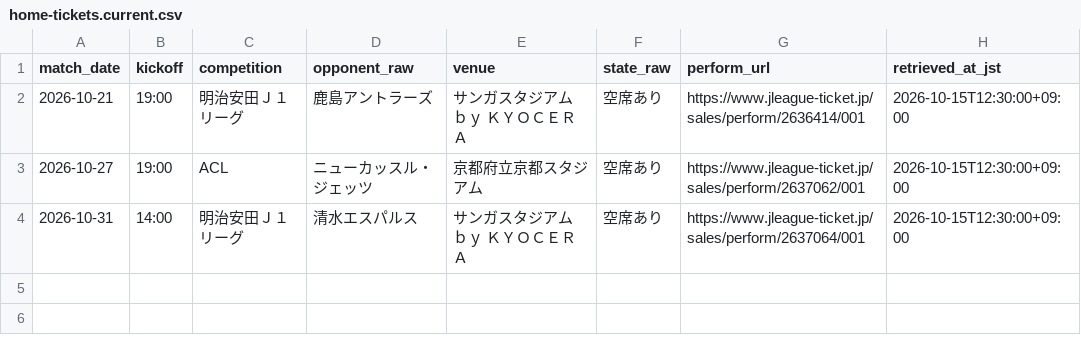
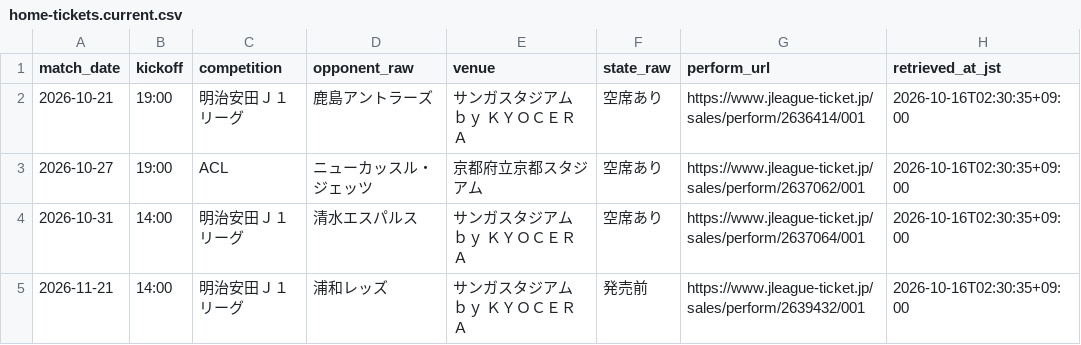
Before and after one commit to koteikara/Sanga, a CSV file: docs/sheets/home-tickets.current.csv, drawn as a sheet.

```diff
--- a/docs/sheets/home-tickets.current.csv
+++ b/docs/sheets/home-tickets.current.csv
@@ -1,4 +1,5 @@
 match_date,kickoff,competition,opponent_raw,venue,state_raw,perform_url,retrieved_at_jst
-2026-10-21,19:00,明治安田Ｊ１リーグ,鹿島アントラーズ,サンガスタジアム ｂｙ ＫＹＯＣＥＲＡ,空席あり,https://www.jleague-ticket.jp/sales/perform/2636414/001,2026-10-15T12:30:00+09:00
-2026-10-27,19:00,ACL,ニューカッスル・ジェッツ,京都府立京都スタジアム,空席あり,https://www.jleague-ticket.jp/sales/perform/2637062/001,2026-10-15T12:30:00+09:00
-2026-10-31,14:00,明治安田Ｊ１リーグ,清水エスパルス,サンガスタジアム ｂｙ ＫＹＯＣＥＲＡ,空席あり,https://www.jleague-ticket.jp/sales/perform/2637064/001,2026-10-15T12:30:00+09:00
+2026-10-21,19:00,明治安田Ｊ１リーグ,鹿島アントラーズ,サンガスタジアム ｂｙ ＫＹＯＣＥＲＡ,空席あり,https://www.jleague-ticket.jp/sales/perform/2636414/001,2026-10-16T02:30:35+09:00
+2026-10-27,19:00,ACL,ニューカッスル・ジェッツ,京都府立京都スタジアム,空席あり,https://www.jleague-ticket.jp/sales/perform/2637062/001,2026-10-16T02:30:35+09:00
+2026-10-31,14:00,明治安田Ｊ１リーグ,清水エスパルス,サンガスタジアム ｂｙ ＫＹＯＣＥＲＡ,空席あり,https://www.jleague-ticket.jp/sales/perform/2637064/001,2026-10-16T02:30:35+09:00
+2026-11-21,14:00,明治安田Ｊ１リーグ,浦和レッズ,サンガスタジアム ｂｙ ＫＹＯＣＥＲＡ,発売前,https://www.jleague-ticket.jp/sales/perform/2639432/001,2026-10-16T02:30:35+09:00
```
Also changed, not shown: 1 other file.
